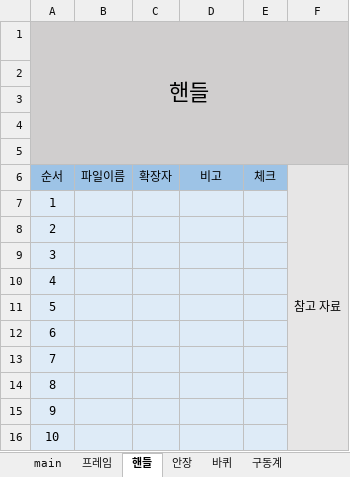
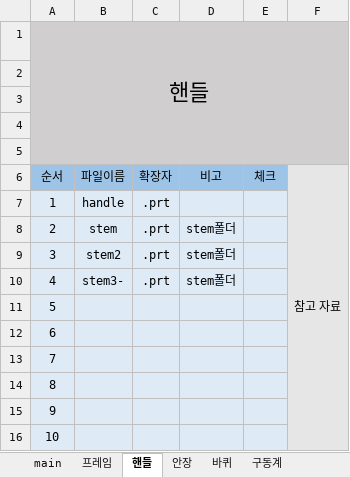
Before and after one commit to jaeung0321/Bicycle_3d_modeling, an Excel workbook: 작업지시서.xlsx, sheet 핸들, drawn as a sheet; only a part is shown; values as stored, in another font and other column widths than the file's, no borders; removed rows and columns are numbered as before the commit, all else as after; the diff names each change by its address in the sheet, - before the commit and + after, or states it on an @@ line.

```diff
--- a/작업지시서.xlsx (sheet 핸들)
+++ b/작업지시서.xlsx (sheet 핸들)
-B7 (파일이름): (empty)
+B7 (파일이름): handle
-C7 (확장자): (empty)
+C7 (확장자): .prt
-row 8: 2
-row 9: 3
-row 10: 4
+row 8: 2 | stem | .prt | stem폴더
+row 9: 3 | stem2 | .prt | stem폴더
+row 10: 4 | stem3- | .prt | stem폴더
```
Also changed, not shown: sheet 안장, sheet 프레임, 13 other files.
